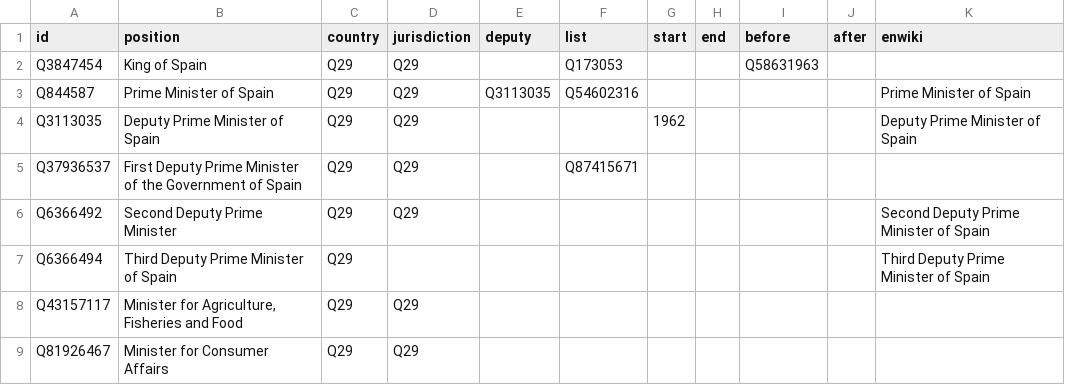
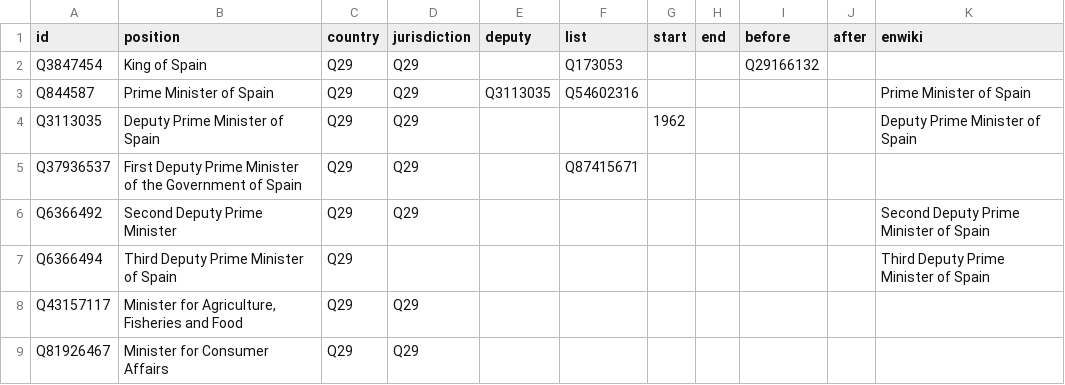
Before and after one commit to every-politician-scrapers/spain-ministers, a CSV file: html/positions.csv, drawn as a sheet; only a part is shown.

```diff
--- a/html/positions.csv
+++ b/html/positions.csv
@@ -1,3 +1,3 @@
 id,position,country,jurisdiction,deputy,list,start,end,before,after,enwiki
-Q3847454,King of Spain,Q29,Q29,,Q173053,,,Q58631963,,
+Q3847454,King of Spain,Q29,Q29,,Q173053,,,Q29166132,,
 Q844587,Prime Minister of Spain,Q29,Q29,Q3113035,Q54602316,,,,,Prime Minister of Spain
```
Also changed, not shown: 1 other file.
